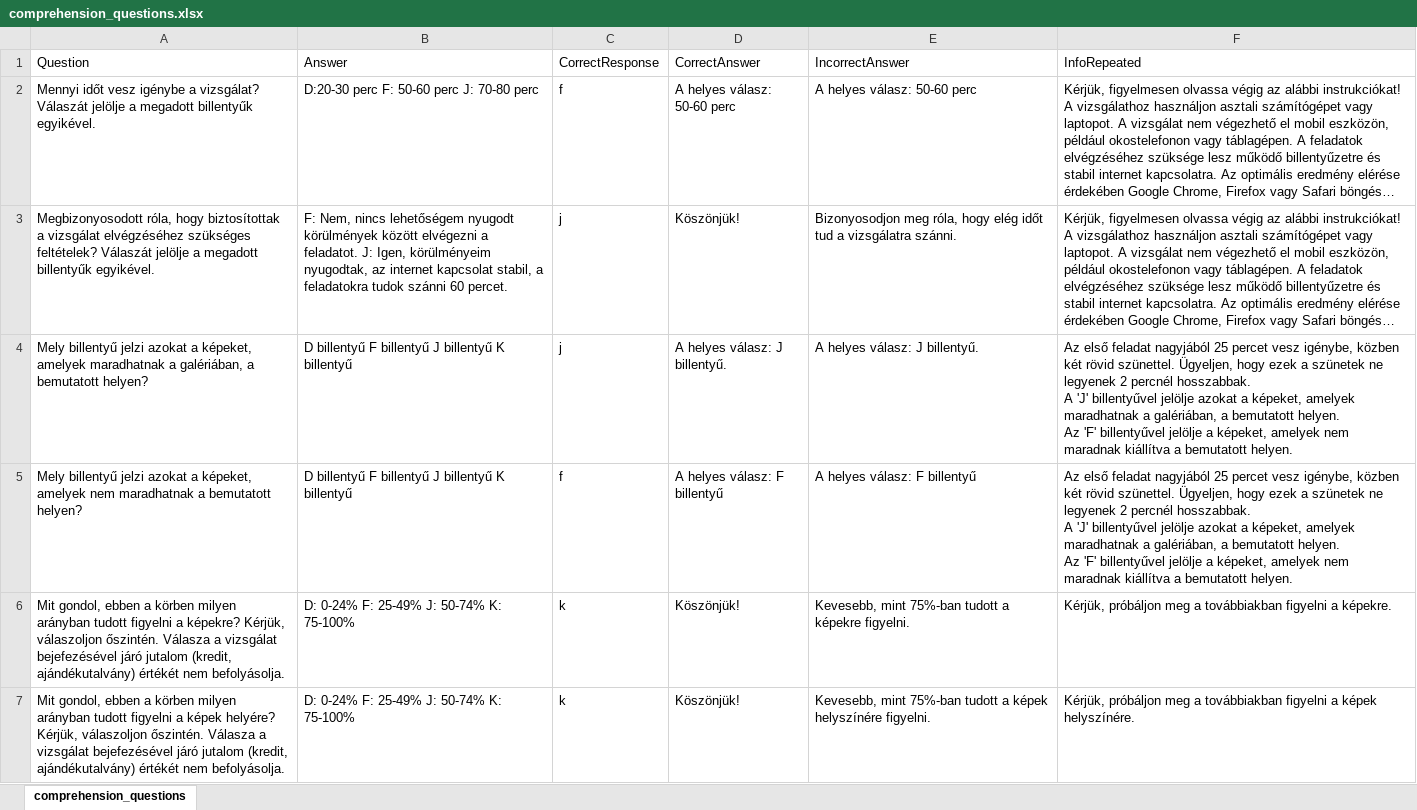
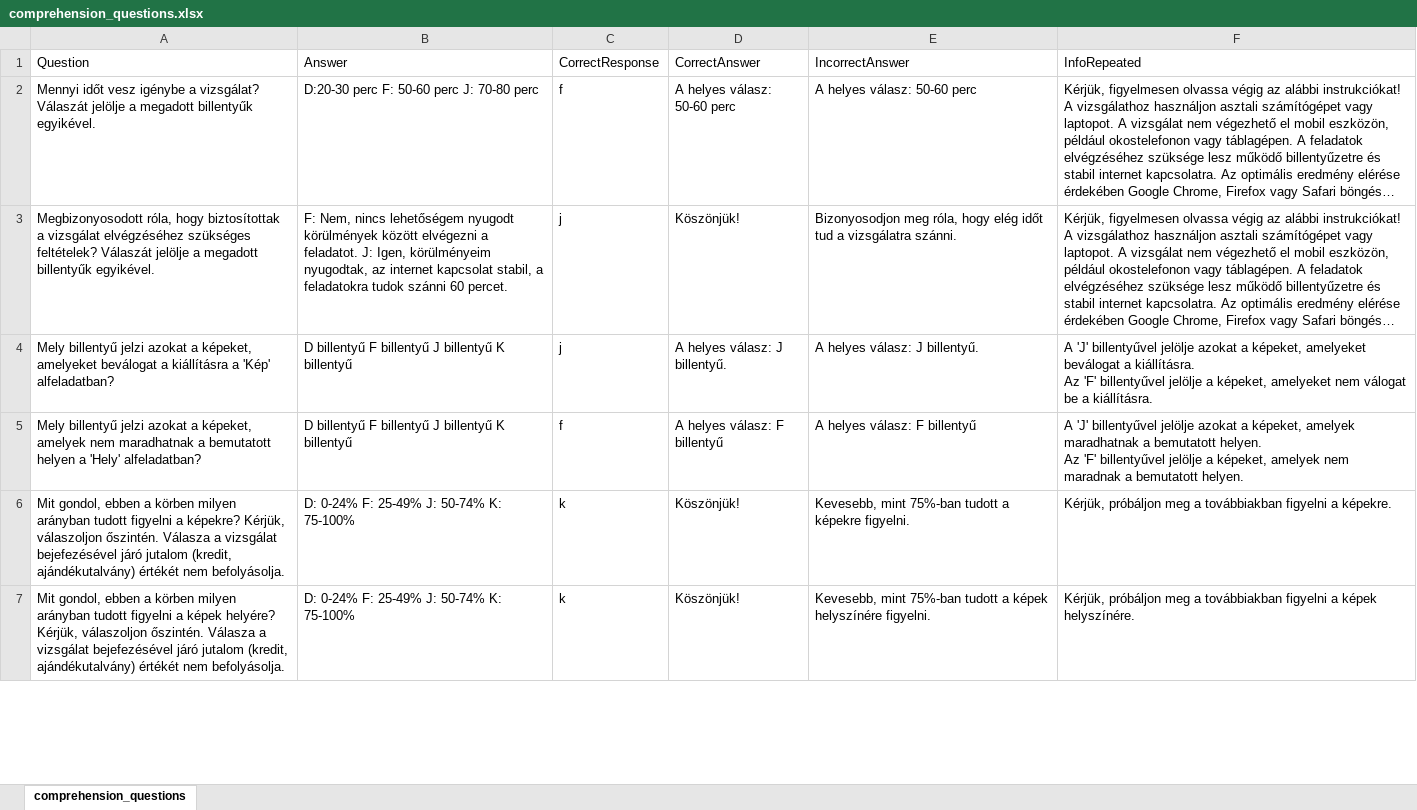
Before and after one commit to zs-nemecz/TerKepEsz, an Excel workbook: html/resources/stimuli_tables/comprehension_questions.xlsx, sheet comprehension_questions, drawn as a sheet; only a part is shown; long unchanged cells end in …; values as stored, in another font and other column widths than the file's, no borders; ↵ is a line break in a cell; the diff names each change by its address in the sheet, - before the commit and + after, or states it on an @@ line.

Commit message:
modied comprehension questions. corrected mixed up practice trials.

```diff
--- a/html/resources/stimuli_tables/comprehension_questions.xlsx (sheet comprehension_questions)
+++ b/html/resources/stimuli_tables/comprehension_questions.xlsx (sheet comprehension_questions)
-A4 (Question): …a képeket, amelyek maradhatnak a galériában, a bemutatott helyen?
+A4 (Question): …a képeket, amelyeket beválogat a kiállításra a 'Kép' alfeladatban?
-F4 (InfoRepeated): Az első feladat nagyjából 25 percet vesz igénybe, közben két rövid szünettel. Ügyeljen, hogy ezek a szünetek ne legyenek 2 percnél hosszabbak. ↵ A 'J' billentyűvel jelölje azokat a képeket, amelyek maradhatnak a galériában, a bemutatott helyen. ↵ Az 'F' billentyűvel jelölje a képeket, amelyek nem maradnak kiállítva a bemutatott helyen.
+F4 (InfoRepeated): A 'J' billentyűvel jelölje azokat a képeket, amelyeket beválogat a kiállításra. ↵ Az 'F' billentyűvel jelölje a képeket, amelyeket nem válogat be a kiállításra.
-A5 (Question): …a bemutatott helyen?
+A5 (Question): …a bemutatott helyen a 'Hely' alfeladatban?
-F5 (InfoRepeated): Az első feladat nagyjából 25 percet vesz igénybe, közben két rövid szünettel. Ügyeljen, hogy ezek a szünetek ne legyenek 2 percnél hosszabbak. ↵ A 'J' billentyűvel jelölje azokat a képeket, amelyek maradhatnak a galériában, a bemutatott helyen. ↵ Az 'F' billentyűvel jelölje a képeket, amelyek nem maradnak kiállítva a bemutatott…
+F5 (InfoRepeated): A 'J' billentyűvel jelölje azokat a képeket, amelyek maradhatnak a bemutatott helyen. ↵ Az 'F' billentyűvel jelölje a képeket, amelyek nem maradnak a bemutatott…
```
Also changed, not shown: stimuli_tables/comprehension_questions.xlsx, 9 other files.
